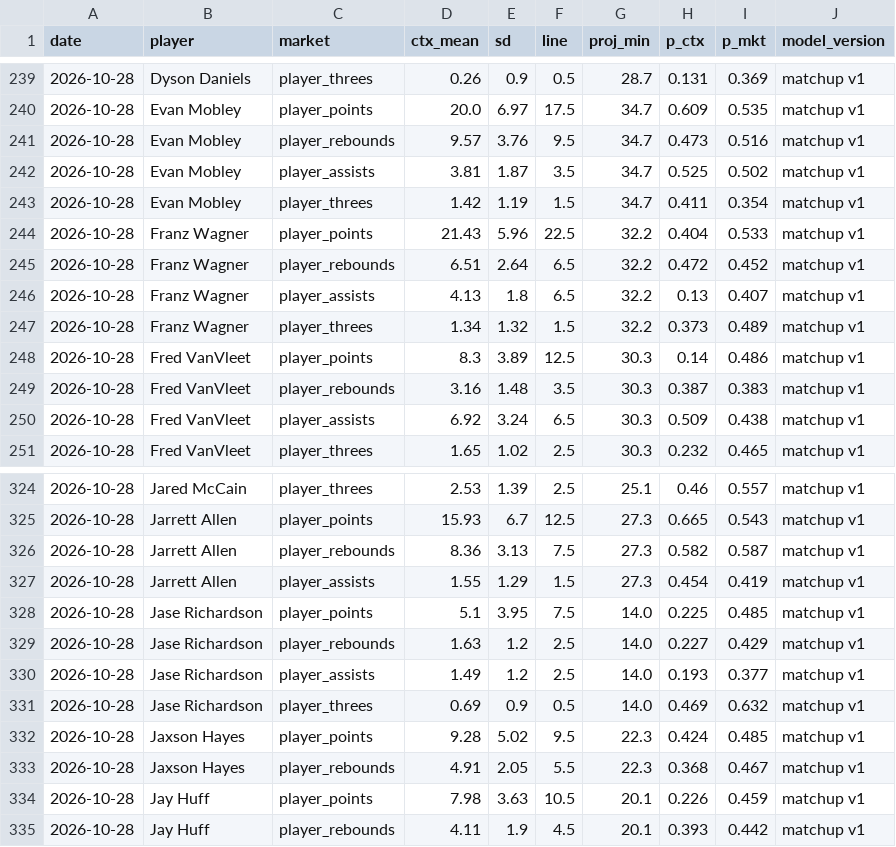
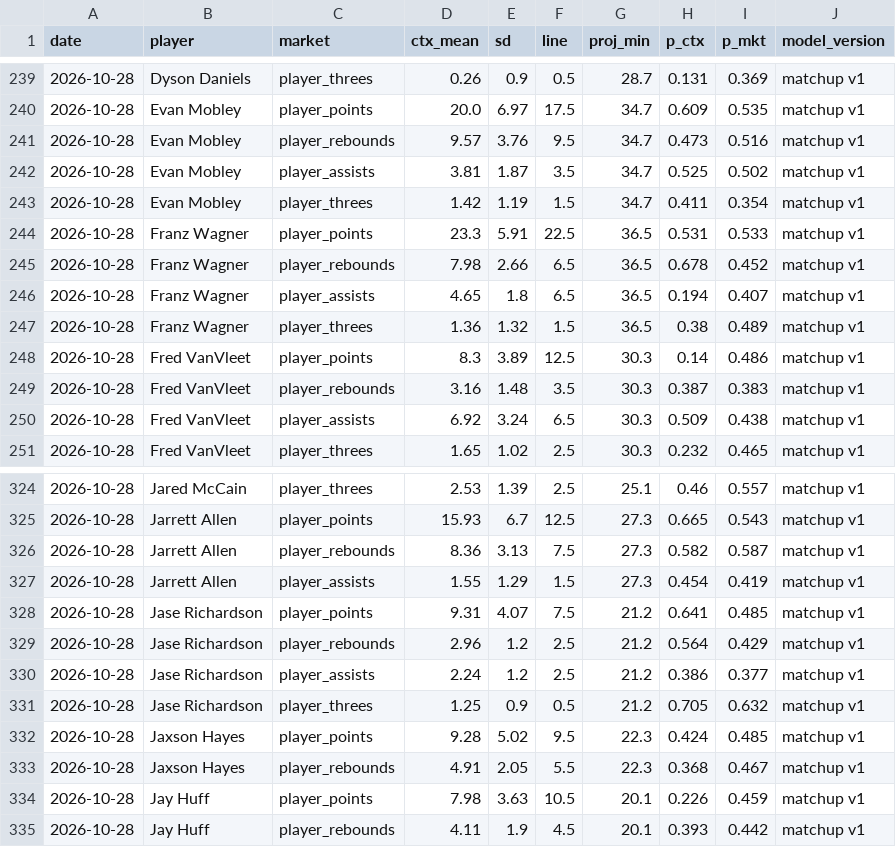
Before and after one commit to bjarthur-dev/prop-lab, a CSV file: data/shadow/matchup/2026-10-28.csv, drawn as a sheet; only a part is shown, gaps mark what is left out; the diff covers the shown part only.

```diff
--- a/data/shadow/matchup/2026-10-28.csv
+++ b/data/shadow/matchup/2026-10-28.csv
@@ -243,6 +243,6 @@ date,player,market,ctx_mean,sd,line,proj_min,p_ctx,p_mkt,model_version
 2026-10-28,Evan Mobley,player_threes,1.42,1.19,1.5,34.7,0.411,0.354,matchup v1
-2026-10-28,Franz Wagner,player_points,21.43,5.96,22.5,32.2,0.404,0.533,matchup v1
-2026-10-28,Franz Wagner,player_rebounds,6.51,2.64,6.5,32.2,0.472,0.452,matchup v1
-2026-10-28,Franz Wagner,player_assists,4.13,1.8,6.5,32.2,0.13,0.407,matchup v1
-2026-10-28,Franz Wagner,player_threes,1.34,1.32,1.5,32.2,0.373,0.489,matchup v1
+2026-10-28,Franz Wagner,player_points,23.3,5.91,22.5,36.5,0.531,0.533,matchup v1
+2026-10-28,Franz Wagner,player_rebounds,7.98,2.66,6.5,36.5,0.678,0.452,matchup v1
+2026-10-28,Franz Wagner,player_assists,4.65,1.8,6.5,36.5,0.194,0.407,matchup v1
+2026-10-28,Franz Wagner,player_threes,1.36,1.32,1.5,36.5,0.38,0.489,matchup v1
 2026-10-28,Fred VanVleet,player_points,8.3,3.89,12.5,30.3,0.14,0.486,matchup v1
@@ -327,6 +327,6 @@ date,player,market,ctx_mean,sd,line,proj_min,p_ctx,p_mkt,model_version
 2026-10-28,Jarrett Allen,player_assists,1.55,1.29,1.5,27.3,0.454,0.419,matchup v1
-2026-10-28,Jase Richardson,player_points,5.1,3.95,7.5,14.0,0.225,0.485,matchup v1
-2026-10-28,Jase Richardson,player_rebounds,1.63,1.2,2.5,14.0,0.227,0.429,matchup v1
-2026-10-28,Jase Richardson,player_assists,1.49,1.2,2.5,14.0,0.193,0.377,matchup v1
-2026-10-28,Jase Richardson,player_threes,0.69,0.9,0.5,14.0,0.469,0.632,matchup v1
+2026-10-28,Jase Richardson,player_points,9.31,4.07,7.5,21.2,0.641,0.485,matchup v1
+2026-10-28,Jase Richardson,player_rebounds,2.96,1.2,2.5,21.2,0.564,0.429,matchup v1
+2026-10-28,Jase Richardson,player_assists,2.24,1.2,2.5,21.2,0.386,0.377,matchup v1
+2026-10-28,Jase Richardson,player_threes,1.25,0.9,0.5,21.2,0.705,0.632,matchup v1
 2026-10-28,Jaxson Hayes,player_points,9.28,5.02,9.5,22.3,0.424,0.485,matchup v1
```
Also changed, not shown: 29 edited cells elsewhere in this file, 1 other file.
